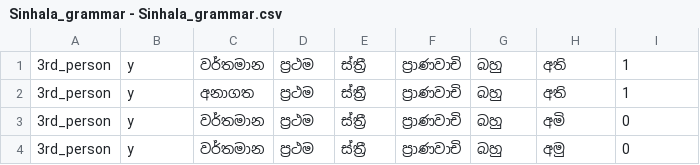
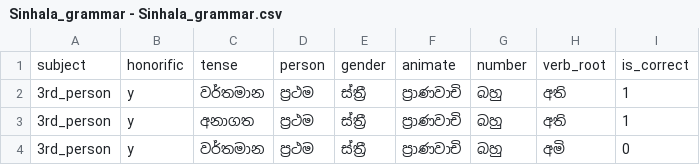
Before and after one commit to Upulee/Sinhala_grammar, a CSV file: dataset/Sinhala_grammar - Sinhala_grammar.csv, drawn as a sheet; only a part is shown; the shorter side is filled out with more unchanged rows.

Commit message:
kl

```diff
--- a/dataset/Sinhala_grammar - Sinhala_grammar.csv
+++ b/dataset/Sinhala_grammar - Sinhala_grammar.csv
@@ -1 +1,2 @@
+subject,honorific,tense,person,gender,animate,number,verb_root,is_correct
 3rd_person,y,වර්තමාන,ප්‍රථම,ස්ත්‍රී,ප්‍රාණවාචි,බහු,අති,1
```
